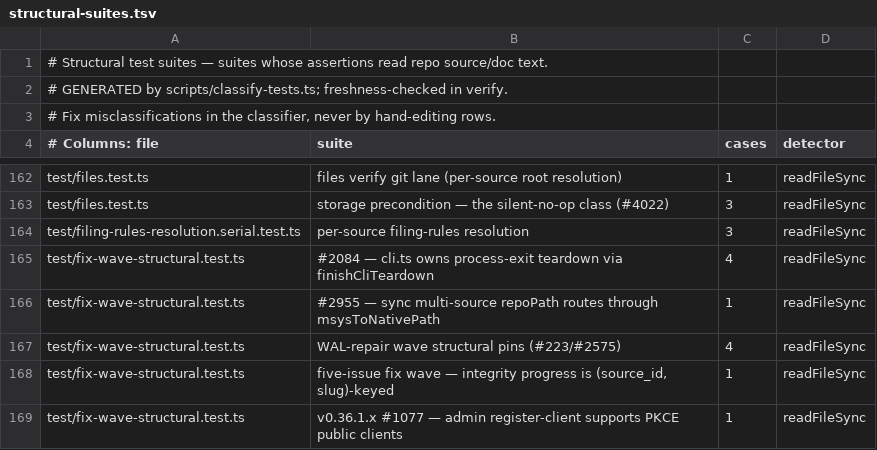
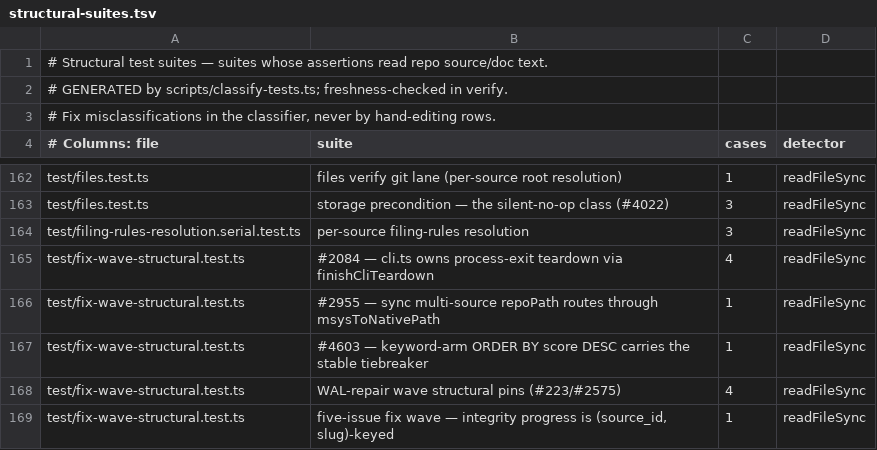
Before and after one commit to JamesSparkMojo/gbrain, a TSV file: scripts/structural-suites.tsv, drawn as a sheet; only a part is shown, gaps mark what is left out; the shorter side is filled out with more unchanged rows; the diff names each change by its address in the sheet, - before the commit and + after, or states it on an @@ line.

```diff
--- a/scripts/structural-suites.tsv
+++ b/scripts/structural-suites.tsv
+row 167: test/fix-wave-structural.test.ts | #4603 — keyword-arm ORDER BY score DESC carries the stable tiebreaker | 1 | readFileSync
```
Also changed, not shown: scripts/module-size-limits.tsv, 2 other files.
